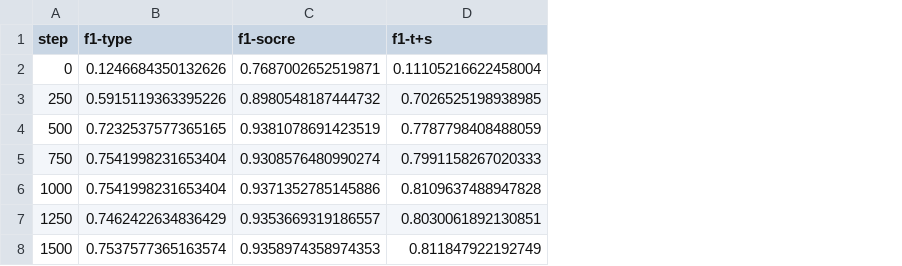
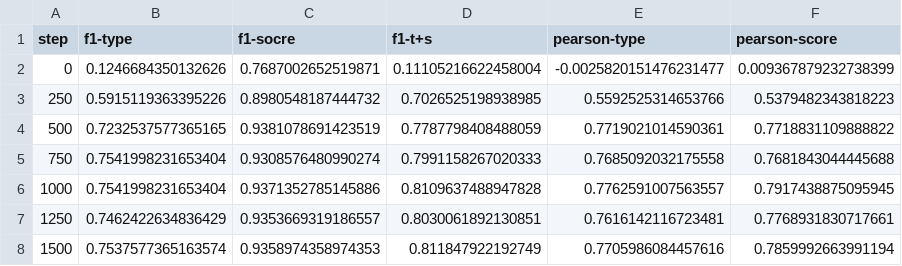
Before and after one commit to agrudkow/xlnet, a TSV file: metrics/ists/metrics-images.tsv, drawn as a sheet; the diff names each change by its address in the sheet, - before the commit and + after, or states it on an @@ line.

Commit message:
Pearson statistics

```diff
--- a/metrics/ists/metrics-images.tsv
+++ b/metrics/ists/metrics-images.tsv
+column E (pearson-type), rows 2-8: -0.0025820151476231477 | 0.5592525314653766 | 0.7719021014590361 | 0.7685092032175558 | 0.7762591007563557 | 0.7616142116723481 | 0.7705986084457616
+column F (pearson-score), rows 2-8: 0.009367879232738399 | 0.5379482343818223 | 0.7718831109888822 | 0.7681843044445688 | 0.7917438875095945 | 0.7768931830717661 | 0.7859992663991194
```
Also changed, not shown: metrics/ists/metrics-answers-students.tsv, metrics/ists/metrics-headlines.tsv, 3 other files.
